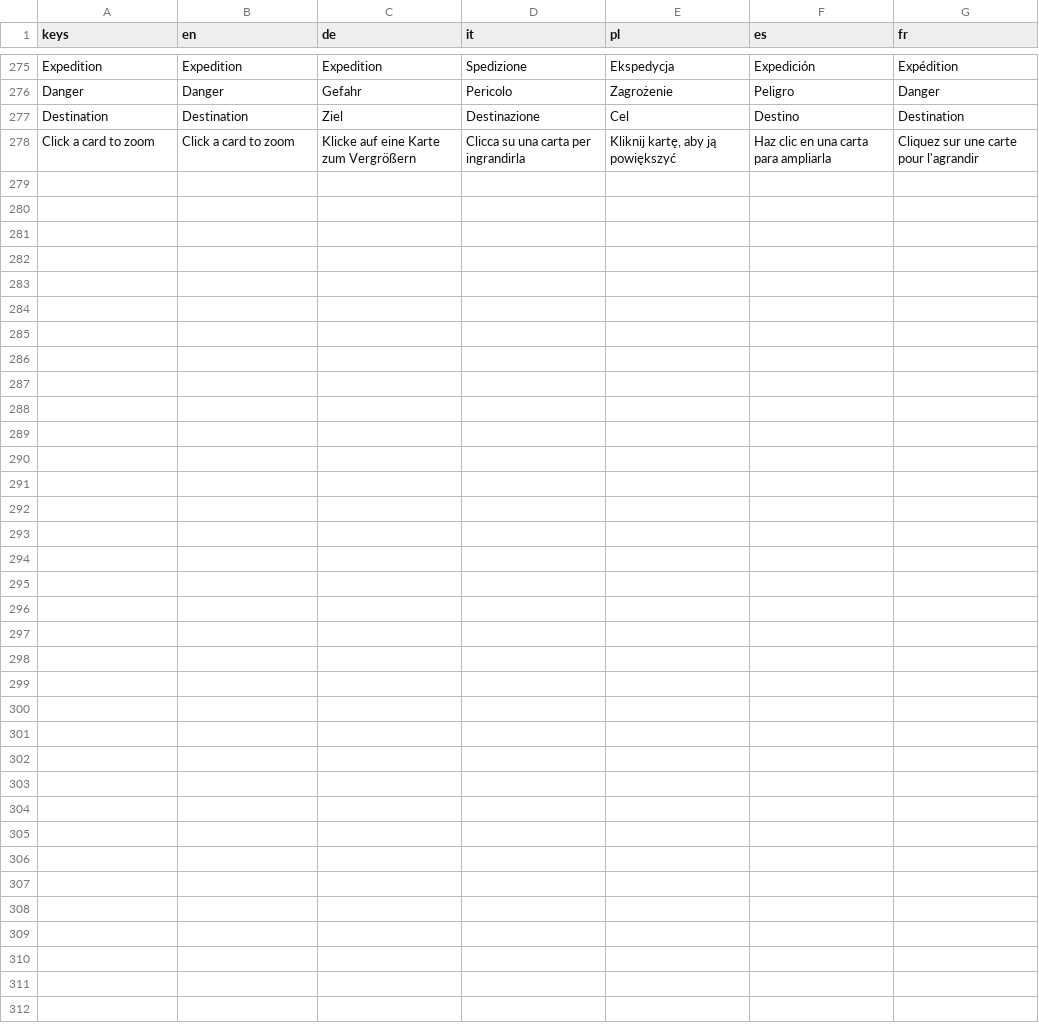
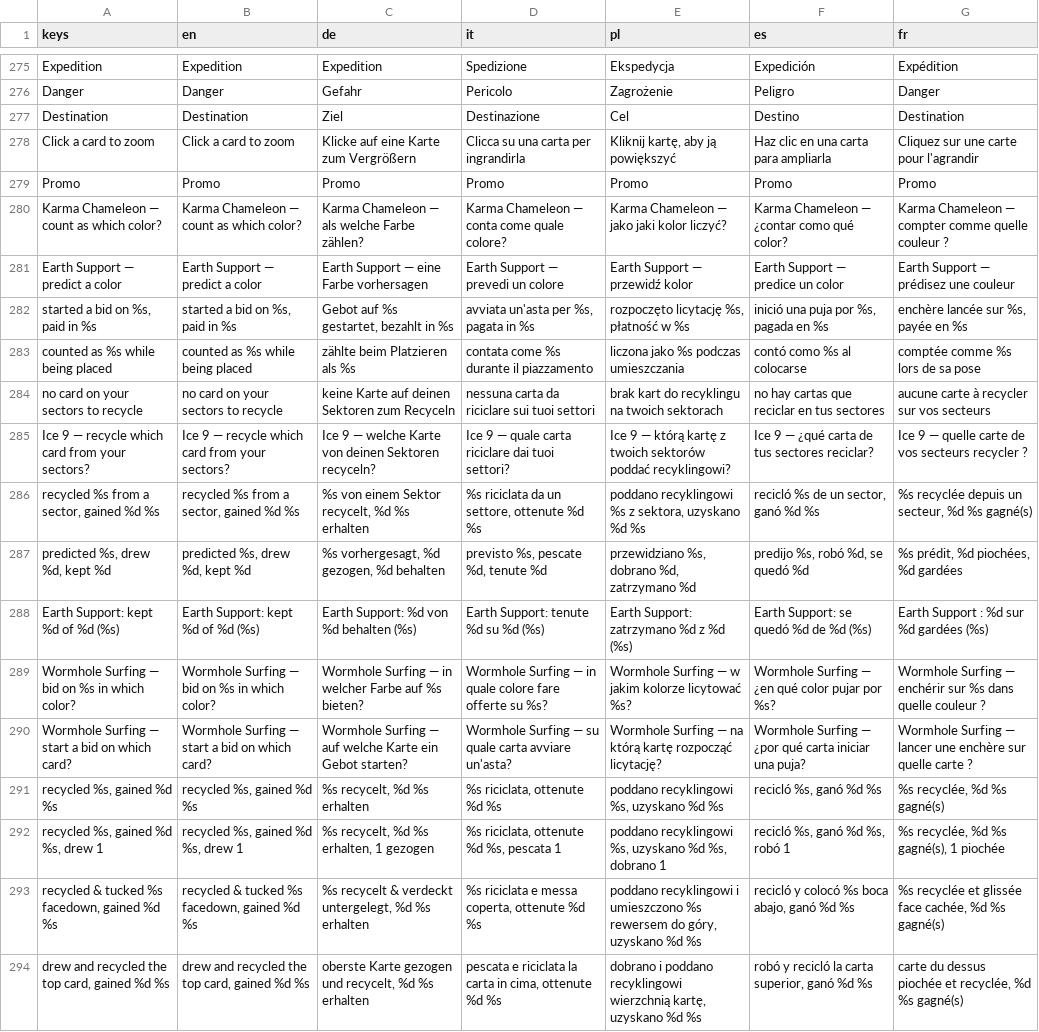
Before and after one commit to PixelPawel/generation-ship, a CSV file: Documents/HappyCapyGames/Generation Ship/digital/generation-ship/data/UI Strings.csv, drawn as a sheet; only a part is shown, gaps mark what is left out; the diff names each change by its address in the sheet, - before the commit and + after, or states it on an @@ line.

```diff
--- a/Documents/HappyCapyGames/Generation Ship/digital/generation-ship/data/UI Strings.csv
+++ b/Documents/HappyCapyGames/Generation Ship/digital/generation-ship/data/UI Strings.csv
+row 279: Promo | Promo | Promo | Promo | Promo | Promo | Promo
+row 280: Karma Chameleon — count as which color? | Karma Chameleon — count as which color? | Karma Chameleon — als welche Farbe zählen? | Karma Chameleon — conta come quale colore? | Karma Chameleon — jako jaki kolor liczyć? | Karma Chameleon — ¿contar como qué color? | Karma Chameleon — compter comme quelle couleur ?
+row 281: Earth Support — predict a color | Earth Support — predict a color | Earth Support — eine Farbe vorhersagen | Earth Support — prevedi un colore | Earth Support — przewidź kolor | Earth Support — predice un color | Earth Support — prédisez une couleur
+row 282: started a bid on %s, paid in %s | started a bid on %s, paid in %s | Gebot auf %s gestartet, bezahlt in %s | avviata un'asta per %s, pagata in %s | rozpoczęto licytację %s, płatność w %s | inició una puja por %s, pagada en %s | enchère lancée sur %s, payée en %s
+row 283: counted as %s while being placed | counted as %s while being placed | zählte beim Platzieren als %s | contata come %s durante il piazzamento | liczona jako %s podczas umieszczania | contó como %s al colocarse | comptée comme %s lors de sa pose
+row 284: no card on your sectors to recycle | no card on your sectors to recycle | keine Karte auf deinen Sektoren zum Recyceln | nessuna carta da riciclare sui tuoi settori | brak kart do recyklingu na twoich sektorach | no hay cartas que reciclar en tus sectores | aucune carte à recycler sur vos secteurs
+row 285: Ice 9 — recycle which card from your sectors? | Ice 9 — recycle which card from your sectors? | Ice 9 — welche Karte von deinen Sektoren recyceln? | Ice 9 — quale carta riciclare dai tuoi settori? | Ice 9 — którą kartę z twoich sektorów poddać recyklingowi? | Ice 9 — ¿qué carta de tus sectores reciclar? | Ice 9 — quelle carte de vos secteurs recycler ?
+row 286: recycled %s from a sector, gained %d %s | recycled %s from a sector, gained %d %s | %s von einem Sektor recycelt, %d %s erhalten | %s riciclata da un settore, ottenute %d %s | poddano recyklingowi %s z sektora, uzyskano %d %s | recicló %s de un sector, ganó %d %s | %s recyclée depuis un secteur, %d %s gagné(s)
+row 287: predicted %s, drew %d, kept %d | predicted %s, drew %d, kept %d | %s vorhergesagt, %d gezogen, %d behalten | previsto %s, pescate %d, tenute %d | przewidziano %s, dobrano %d, zatrzymano %d | predijo %s, robó %d, se quedó %d | %s prédit, %d piochées, %d gardées
+row 288: Earth Support: kept %d of %d (%s) | Earth Support: kept %d of %d (%s) | Earth Support: %d von %d behalten (%s) | Earth Support: tenute %d su %d (%s) | Earth Support: zatrzymano %d z %d (%s) | Earth Support: se quedó %d de %d (%s) | Earth Support : %d sur %d gardées (%s)
+row 289: Wormhole Surfing — bid on %s in which color? | Wormhole Surfing — bid on %s in which color? | Wormhole Surfing — in welcher Farbe auf %s bieten? | Wormhole Surfing — in quale colore fare offerte su %s? | Wormhole Surfing — w jakim kolorze licytować %s? | Wormhole Surfing — ¿en qué color pujar por %s? | Wormhole Surfing — enchérir sur %s dans quelle couleur ?
+row 290: Wormhole Surfing — start a bid on which card? | Wormhole Surfing — start a bid on which card? | Wormhole Surfing — auf welche Karte ein Gebot starten? | Wormhole Surfing — su quale carta avviare un'asta? | Wormhole Surfing — na którą kartę rozpocząć licytację? | Wormhole Surfing — ¿por qué carta iniciar una puja? | Wormhole Surfing — lancer une enchère sur quelle carte ?
+row 291: recycled %s, gained %d %s | recycled %s, gained %d %s | %s recycelt, %d %s erhalten | %s riciclata, ottenute %d %s | poddano recyklingowi %s, uzyskano %d %s | recicló %s, ganó %d %s | %s recyclée, %d %s gagné(s)
+row 292: recycled %s, gained %d %s, drew 1 | recycled %s, gained %d %s, drew 1 | %s recycelt, %d %s erhalten, 1 gezogen | %s riciclata, ottenute %d %s, pescata 1 | poddano recyklingowi %s, uzyskano %d %s, dobrano 1 | recicló %s, ganó %d %s, robó 1 | %s recyclée, %d %s gagné(s), 1 piochée
+row 293: recycled & tucked %s facedown, gained %d %s | recycled & tucked %s facedown, gained %d %s | %s recycelt & verdeckt untergelegt, %d %s erhalten | %s riciclata e messa coperta, ottenute %d %s | poddano recyklingowi i umieszczono %s rewersem do góry, uzyskano %d %s | recicló y colocó %s boca abajo, ganó %d %s | %s recyclée et glissée face cachée, %d %s gagné(s)
+row 294: drew and recycled the top card, gained %d %s | drew and recycled the top card, gained %d %s | oberste Karte gezogen und recycelt, %d %s erhalten | pescata e riciclata la carta in cima, ottenute %d %s | dobrano i poddano recyklingowi wierzchnią kartę, uzyskano %d %s | robó y recicló la carta superior, ganó %d %s | carte du dessus piochée et recyclée, %d %s gagné(s)
```
Also changed, not shown: 17 other files.
